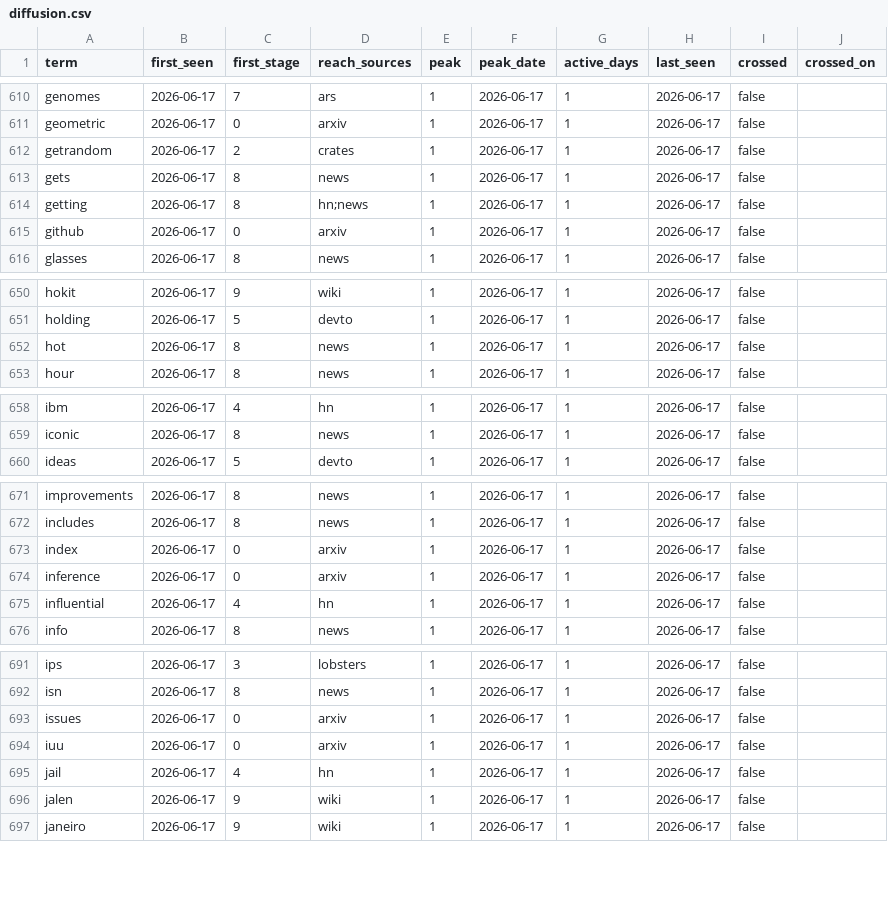
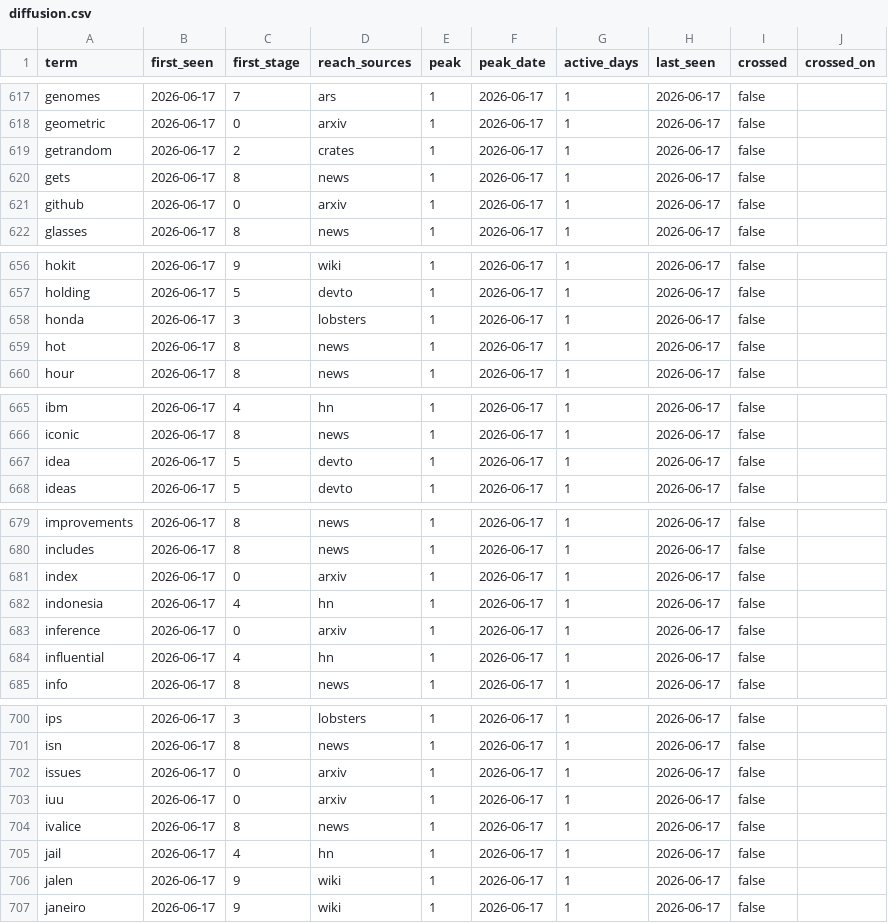
Before and after one commit to Mattbusel/tech-oracle, a CSV file: docs/dataset/diffusion.csv, drawn as a sheet; only a part is shown, gaps mark what is left out; the diff covers the shown part only.

```diff
--- a/docs/dataset/diffusion.csv
+++ b/docs/dataset/diffusion.csv
@@ -613,3 +620,2 @@ term,first_seen,first_stage,reach_sources,peak,peak_date,active_days,last_seen,c
 "gets","2026-06-17",8,"news",1,"2026-06-17",1,"2026-06-17",false,""
-"getting","2026-06-17",8,"hn;news",1,"2026-06-17",1,"2026-06-17",false,""
 "github","2026-06-17",0,"arxiv",1,"2026-06-17",1,"2026-06-17",false,""
@@ -651,2 +657,3 @@ term,first_seen,first_stage,reach_sources,peak,peak_date,active_days,last_seen,c
 "holding","2026-06-17",5,"devto",1,"2026-06-17",1,"2026-06-17",false,""
+"honda","2026-06-17",3,"lobsters",1,"2026-06-17",1,"2026-06-17",false,""
 "hot","2026-06-17",8,"news",1,"2026-06-17",1,"2026-06-17",false,""
@@ -659,2 +666,3 @@ term,first_seen,first_stage,reach_sources,peak,peak_date,active_days,last_seen,c
 "iconic","2026-06-17",8,"news",1,"2026-06-17",1,"2026-06-17",false,""
+"idea","2026-06-17",5,"devto",1,"2026-06-17",1,"2026-06-17",false,""
 "ideas","2026-06-17",5,"devto",1,"2026-06-17",1,"2026-06-17",false,""
@@ -673,2 +681,3 @@ term,first_seen,first_stage,reach_sources,peak,peak_date,active_days,last_seen,c
 "index","2026-06-17",0,"arxiv",1,"2026-06-17",1,"2026-06-17",false,""
+"indonesia","2026-06-17",4,"hn",1,"2026-06-17",1,"2026-06-17",false,""
 "inference","2026-06-17",0,"arxiv",1,"2026-06-17",1,"2026-06-17",false,""
@@ -694,2 +703,3 @@ term,first_seen,first_stage,reach_sources,peak,peak_date,active_days,last_seen,c
 "iuu","2026-06-17",0,"arxiv",1,"2026-06-17",1,"2026-06-17",false,""
+"ivalice","2026-06-17",8,"news",1,"2026-06-17",1,"2026-06-17",false,""
 "jail","2026-06-17",4,"hn",1,"2026-06-17",1,"2026-06-17",false,""
```
Also changed, not shown: 13 added rows, 2 removed rows and 1 edited cell elsewhere in this file, 15 other files.
